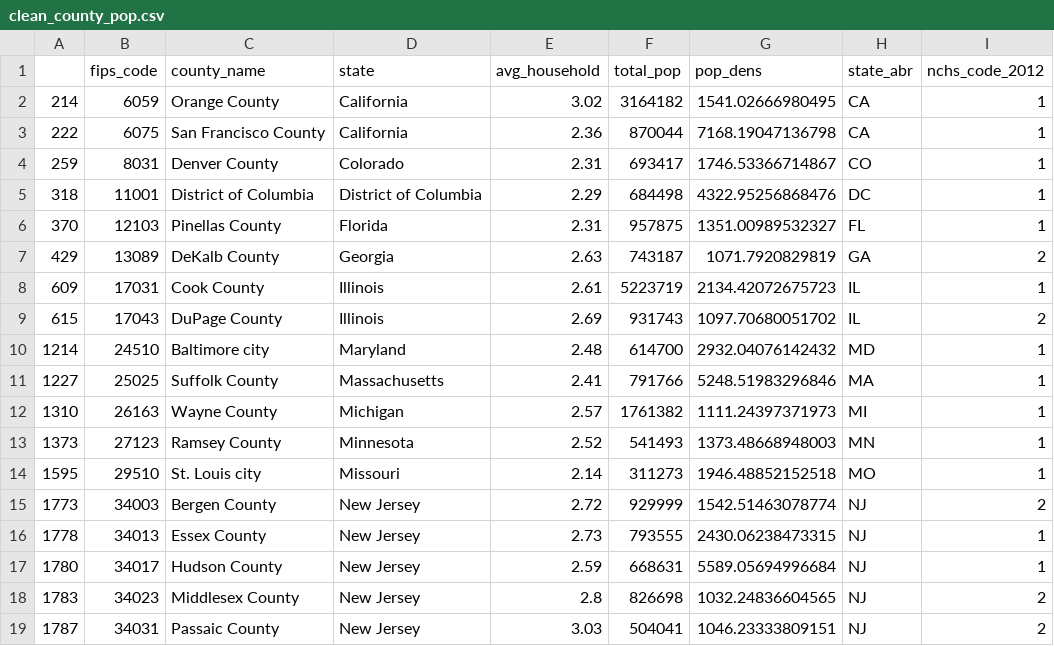
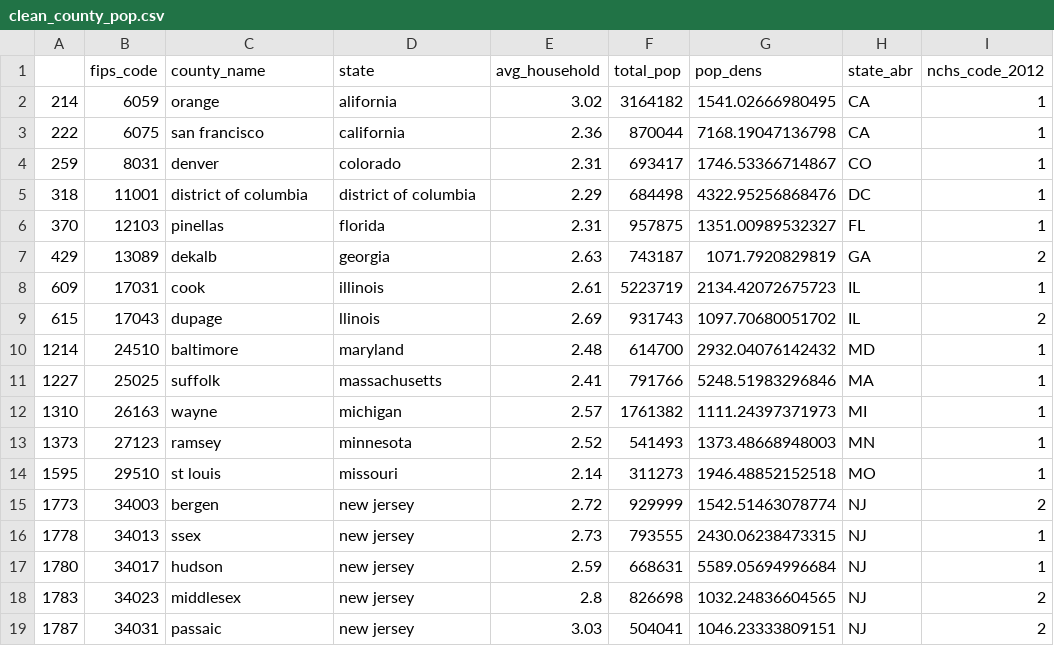
Before and after one commit to ktonge/Covid-and-Weather-Machine-Learning, a CSV file: data/county_pop/clean_county_pop.csv, drawn as a sheet; only a part is shown; the diff covers the shown part only.

Commit message:
county_pop data added, covid analysis updated

```diff
--- a/data/county_pop/clean_county_pop.csv
+++ b/data/county_pop/clean_county_pop.csv
@@ -1,19 +1,19 @@
 ,fips_code,county_name,state,avg_household,total_pop,pop_dens,state_abr,nchs_code_2012
-214,6059,Orange County,California,3.02,3164182,1541.02666980495,CA,1
-222,6075,San Francisco County,California,2.36,870044,7168.19047136798,CA,1
-259,8031,Denver County,Colorado,2.31,693417,1746.53366714867,CO,1
-318,11001,District of Columbia,District of Columbia,2.29,684498,4322.95256868476,DC,1
-370,12103,Pinellas County,Florida,2.31,957875,1351.00989532327,FL,1
-429,13089,DeKalb County,Georgia,2.63,743187,1071.7920829819,GA,2
-609,17031,Cook County,Illinois,2.61,5223719,2134.42072675723,IL,1
-615,17043,DuPage County,Illinois,2.69,931743,1097.70680051702,IL,2
-1214,24510,Baltimore city,Maryland,2.48,614700,2932.04076142432,MD,1
-1227,25025,Suffolk County,Massachusetts,2.41,791766,5248.51983296846,MA,1
-1310,26163,Wayne County,Michigan,2.57,1761382,1111.24397371973,MI,1
-1373,27123,Ramsey County,Minnesota,2.52,541493,1373.48668948003,MN,1
-1595,29510,St. Louis city,Missouri,2.14,311273,1946.48852152518,MO,1
-1773,34003,Bergen County,New Jersey,2.72,929999,1542.51463078774,NJ,2
-1778,34013,Essex County,New Jersey,2.73,793555,2430.06238473315,NJ,1
-1780,34017,Hudson County,New Jersey,2.59,668631,5589.05694996684,NJ,1
-1783,34023,Middlesex County,New Jersey,2.8,826698,1032.24836604565,NJ,2
-1787,34031,Passaic County,New Jersey,3.03,504041,1046.23333809151,NJ,2
+214,6059,orange,alifornia,3.02,3164182,1541.02666980495,CA,1
+222,6075,san francisco,california,2.36,870044,7168.19047136798,CA,1
+259,8031,denver,colorado,2.31,693417,1746.53366714867,CO,1
+318,11001,district of columbia,district of columbia,2.29,684498,4322.95256868476,DC,1
+370,12103,pinellas,florida,2.31,957875,1351.00989532327,FL,1
+429,13089,dekalb,georgia,2.63,743187,1071.7920829819,GA,2
+609,17031,cook,illinois,2.61,5223719,2134.42072675723,IL,1
+615,17043,dupage,llinois,2.69,931743,1097.70680051702,IL,2
+1214,24510,baltimore,maryland,2.48,614700,2932.04076142432,MD,1
+1227,25025,suffolk,massachusetts,2.41,791766,5248.51983296846,MA,1
+1310,26163,wayne,michigan,2.57,1761382,1111.24397371973,MI,1
+1373,27123,ramsey,minnesota,2.52,541493,1373.48668948003,MN,1
+1595,29510,st louis,missouri,2.14,311273,1946.48852152518,MO,1
+1773,34003,bergen,new jersey,2.72,929999,1542.51463078774,NJ,2
+1778,34013,ssex,new jersey,2.73,793555,2430.06238473315,NJ,1
+1780,34017,hudson,new jersey,2.59,668631,5589.05694996684,NJ,1
+1783,34023,middlesex,new jersey,2.8,826698,1032.24836604565,NJ,2
+1787,34031,passaic,new jersey,3.03,504041,1046.23333809151,NJ,2
```
Also changed, not shown: 52 edited cells elsewhere in this file, 1 other file.
